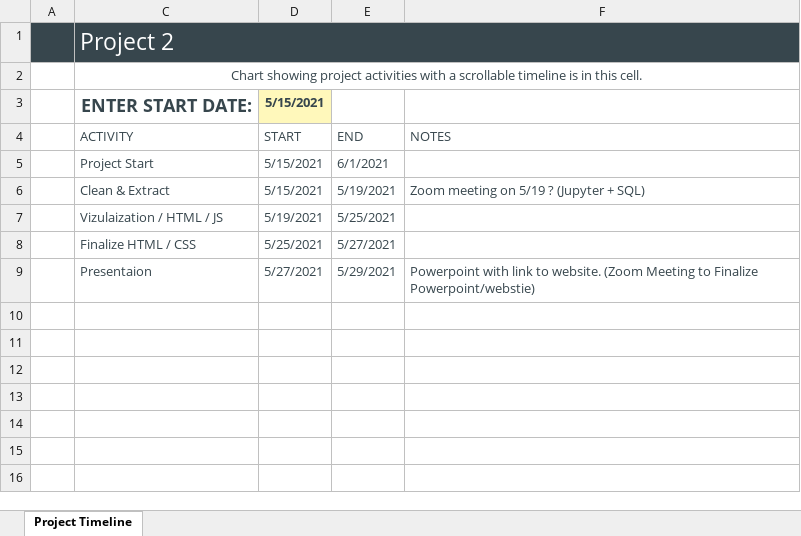
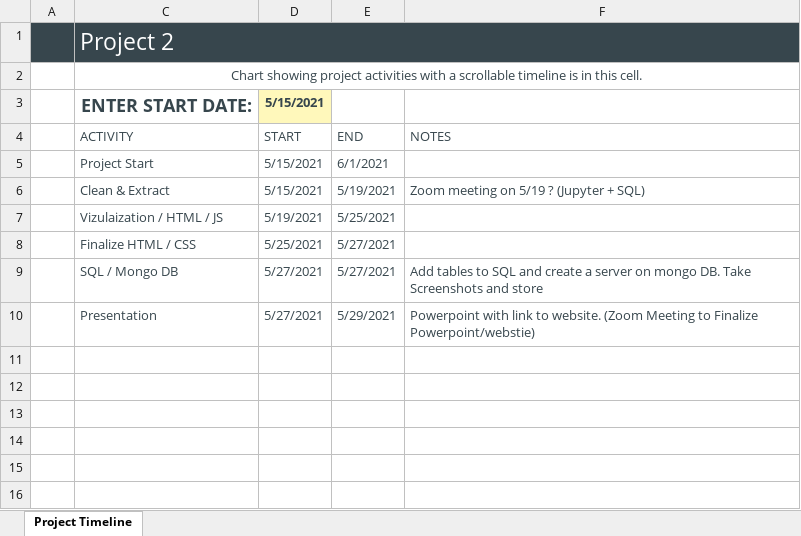
Before and after one commit to Kaylawkelly/MarriageDivorceRates-Project-2, an Excel workbook: Project Plans/Project Schedule.xlsx, sheet Project Timeline, drawn as a sheet; values as stored, in another font and other column widths than the file's, no borders; charts and pictures and table styles not drawn; removed rows and columns are numbered as before the commit, all else as after; the diff names each change by its address in the sheet, - before the commit and + after, or states it on an @@ line.

```diff
--- a/Project Plans/Project Schedule.xlsx (sheet Project Timeline)
+++ b/Project Plans/Project Schedule.xlsx (sheet Project Timeline)
+row 9:  | SQL / Mongo DB | 5/27/2021 | 5/27/2021 | Add tables to SQL and create a server on mongo DB. Take Screenshots and store
-C10 (ACTIVITY): Presentaion
+C10 (ACTIVITY): Presentation
-row 10: (empty)
```
Also changed, not shown: charts or pictures, 1 other file.
